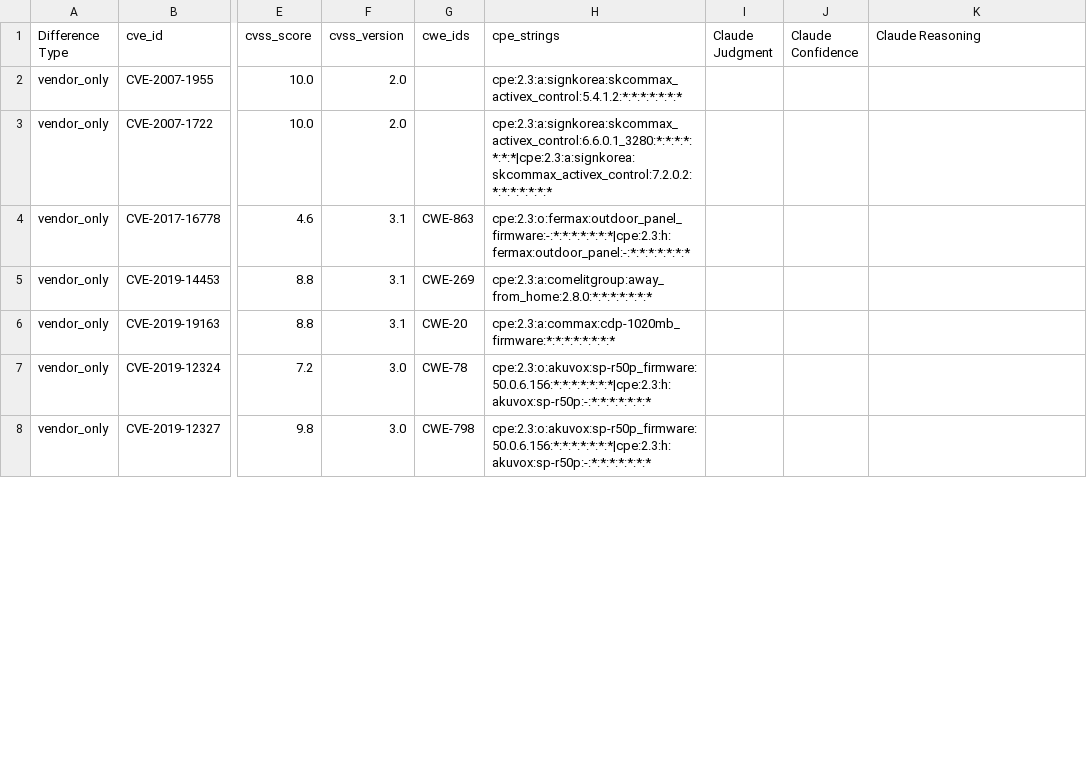
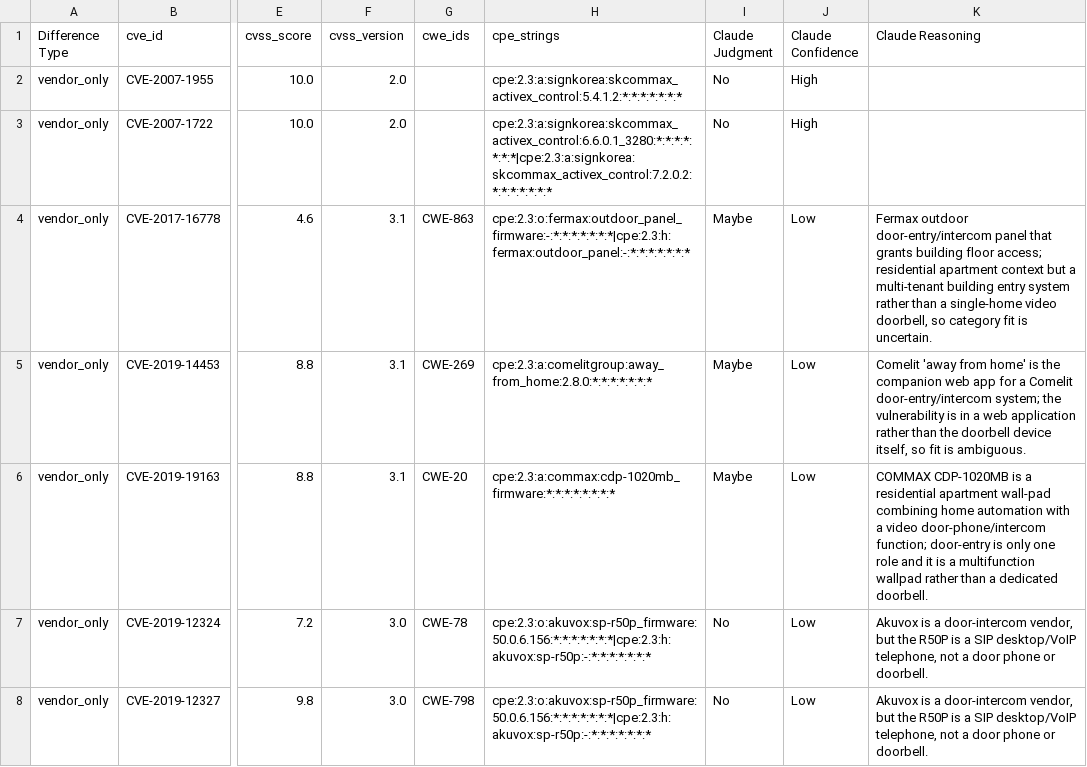
Before and after one commit to constrictingsnake/Home-IoT-Security, a CSV file: data/difference/doorbell/reviews/claude.csv, drawn as a sheet; only a part is shown, gaps mark what is left out; the diff covers the shown part only; the diff names each change by its address in the sheet, - before the commit and + after, or states it on an @@ line.

Commit message:
finished claude reviews for everything

```diff
--- a/data/difference/doorbell/reviews/claude.csv
+++ b/data/difference/doorbell/reviews/claude.csv
-I2:I3 (Claude Judgment): (empty)
+I2:I3 (Claude Judgment): No
-J2:J3 (Claude Confidence): (empty)
+J2:J3 (Claude Confidence): High
-I4:I6 (Claude Judgment): (empty)
+I4:I6 (Claude Judgment): Maybe
-J4:J8 (Claude Confidence): (empty)
+J4:J8 (Claude Confidence): Low
-K4 (Claude Reasoning): (empty)
+K4 (Claude Reasoning): Fermax outdoor door-entry/intercom panel that grants building floor access; residential apartment context but a multi-tenant building entry system rather than a single-home video doorbell, so category fit is uncertain.
-K5 (Claude Reasoning): (empty)
+K5 (Claude Reasoning): Comelit 'away from home' is the companion web app for a Comelit door-entry/intercom system; the vulnerability is in a web application rather than the doorbell device itself, so fit is ambiguous.
-K6 (Claude Reasoning): (empty)
+K6 (Claude Reasoning): COMMAX CDP-1020MB is a residential apartment wall-pad combining home automation with a video door-phone/intercom function; door-entry is only one role and it is a multifunction wallpad rather than a dedicated doorbell.
-I7:I8 (Claude Judgment): (empty)
+I7:I8 (Claude Judgment): No
-K7:K8 (Claude Reasoning): (empty)
+K7:K8 (Claude Reasoning): Akuvox is a door-intercom vendor, but the R50P is a SIP desktop/VoIP telephone, not a door phone or doorbell.
```
Also changed, not shown: 57 edited cells elsewhere in this file, data/difference/airconditioner/reviews/claude.csv, data/difference/alarms/reviews/claude.csv, 7 other files.
